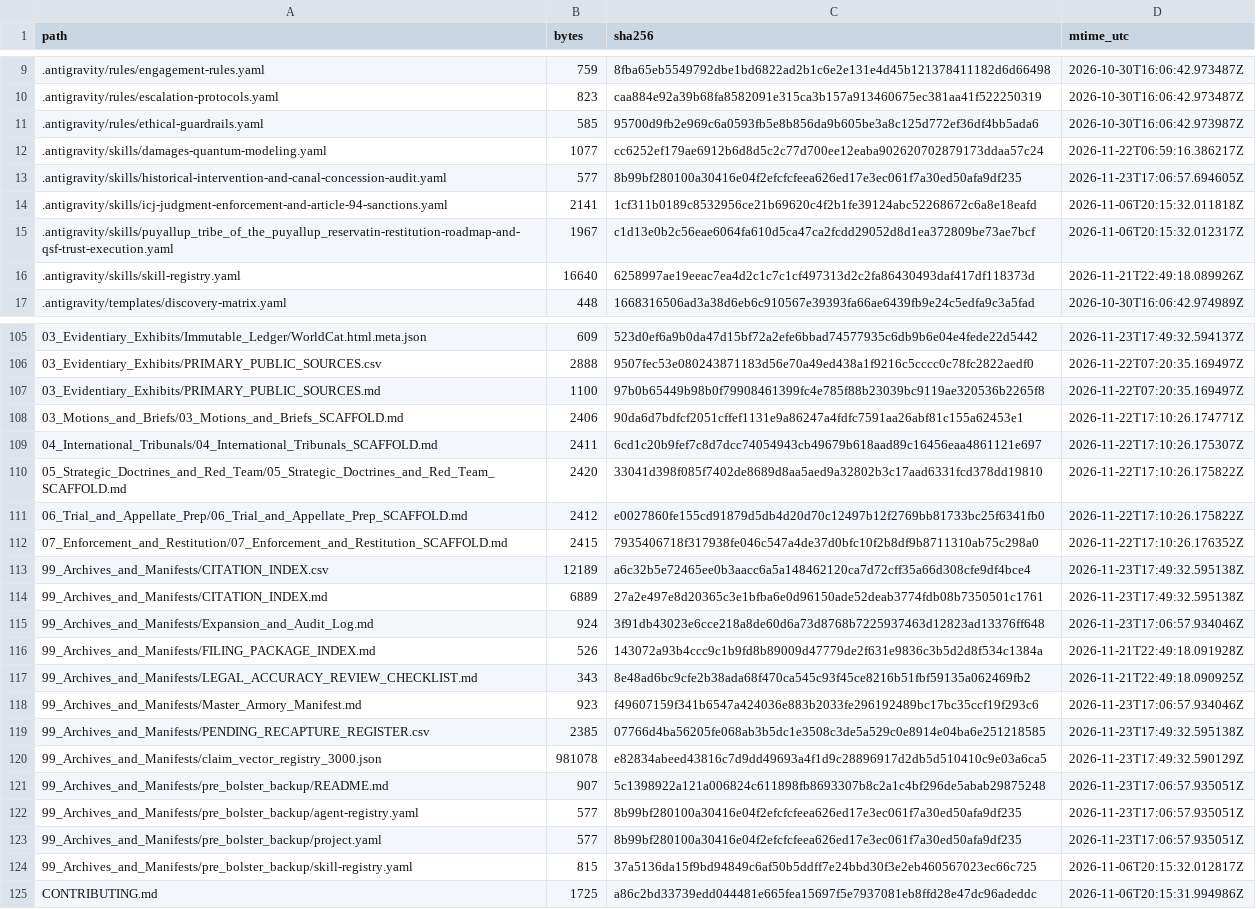
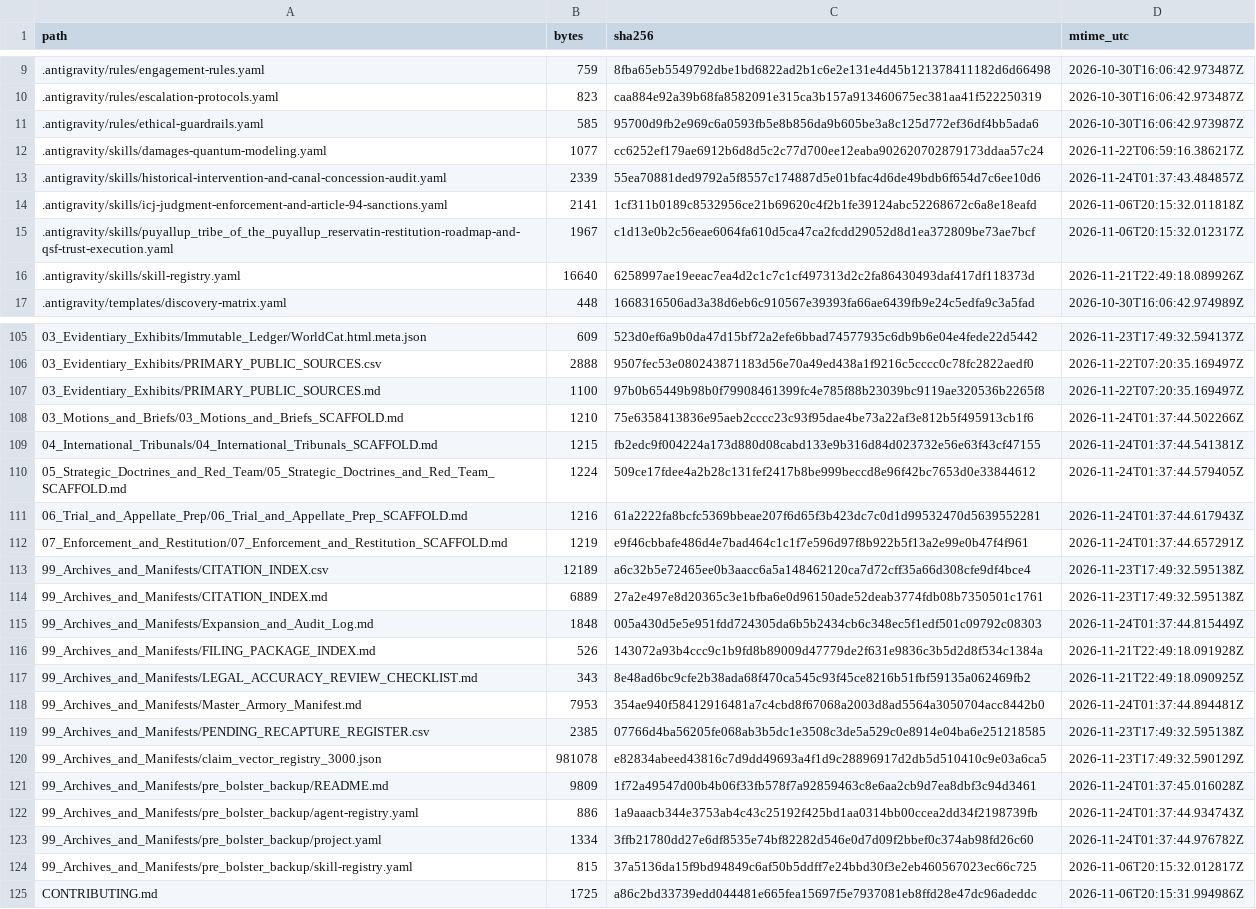
Before and after one commit to GlobalRestitutionAlliance/turtle-island-us-wa-puyallup-tribe-of-the-puyallup-reservati-master-litigation, a CSV file: 99_Archives_and_Manifests/MANIFEST_SHA256.csv, drawn as a sheet; only a part is shown, gaps mark what is left out; the diff covers the shown part only.

Commit message:
REVERTED DUE TO UNPROMPTED MASS J3WFICATED DATA CORRUPTION BY COMPROMISED BIASED LLM/ARTIFICIAL INTELLIGENCE MODELS

```diff
--- a/99_Archives_and_Manifests/MANIFEST_SHA256.csv
+++ b/99_Archives_and_Manifests/MANIFEST_SHA256.csv
@@ -12,3 +12,3 @@ path,bytes,sha256,mtime_utc
 .antigravity/skills/damages-quantum-modeling.yaml,1077,cc6252ef179ae6912b6d8d5c2c77d700ee12eaba902620702879173ddaa57c24,2026-11-22T06:59:16.386217Z
-.antigravity/skills/historical-intervention-and-canal-concession-audit.yaml,577,8b99bf280100a30416e04f2efcfcfeea626ed17e3ec061f7a30ed50afa9df235,2026-11-23T17:06:57.694605Z
+.antigravity/skills/historical-intervention-and-canal-concession-audit.yaml,2339,55ea70881ded9792a5f8557c174887d5e01bfac4d6de49bdb6f654d7c6ee10d6,2026-11-24T01:37:43.484857Z
 .antigravity/skills/icj-judgment-enforcement-and-article-94-sanctions.yaml,2141,1cf311b0189c8532956ce21b69620c4f2b1fe39124abc52268672c6a8e18eafd,2026-11-06T20:15:32.011818Z
@@ -107,18 +107,18 @@ path,bytes,sha256,mtime_utc
 03_Evidentiary_Exhibits/PRIMARY_PUBLIC_SOURCES.md,1100,97b0b65449b98b0f79908461399fc4e785f88b23039bc9119ae320536b2265f8,2026-11-22T07:20:35.169497Z
-03_Motions_and_Briefs/03_Motions_and_Briefs_SCAFFOLD.md,2406,90da6d7bdfcf2051cffef1131e9a86247a4fdfc7591aa26abf81c155a62453e1,2026-11-22T17:10:26.174771Z
-04_International_Tribunals/04_International_Tribunals_SCAFFOLD.md,2411,6cd1c20b9fef7c8d7dcc74054943cb49679b618aad89c16456eaa4861121e697,2026-11-22T17:10:26.175307Z
-05_Strategic_Doctrines_and_Red_Team/05_Strategic_Doctrines_and_Red_Team_SCAFFOLD.md,2420,33041d398f085f7402de8689d8aa5aed9a32802b3c17aad6331fcd378dd19810,2026-11-22T17:10:26.175822Z
-06_Trial_and_Appellate_Prep/06_Trial_and_Appellate_Prep_SCAFFOLD.md,2412,e0027860fe155cd91879d5db4d20d70c12497b12f2769bb81733bc25f6341fb0,2026-11-22T17:10:26.175822Z
-07_Enforcement_and_Restitution/07_Enforcement_and_Restitution_SCAFFOLD.md,2415,7935406718f317938fe046c547a4de37d0bfc10f2b8df9b8711310ab75c298a0,2026-11-22T17:10:26.176352Z
+03_Motions_and_Briefs/03_Motions_and_Briefs_SCAFFOLD.md,1210,75e6358413836e95aeb2cccc23c93f95dae4be73a22af3e812b5f495913cb1f6,2026-11-24T01:37:44.502266Z
+04_International_Tribunals/04_International_Tribunals_SCAFFOLD.md,1215,fb2edc9f004224a173d880d08cabd133e9b316d84d023732e56e63f43cf47155,2026-11-24T01:37:44.541381Z
+05_Strategic_Doctrines_and_Red_Team/05_Strategic_Doctrines_and_Red_Team_SCAFFOLD.md,1224,509ce17fdee4a2b28c131fef2417b8be999beccd8e96f42bc7653d0e33844612,2026-11-24T01:37:44.579405Z
+06_Trial_and_Appellate_Prep/06_Trial_and_Appellate_Prep_SCAFFOLD.md,1216,61a2222fa8bcfc5369bbeae207f6d65f3b423dc7c0d1d99532470d5639552281,2026-11-24T01:37:44.617943Z
+07_Enforcement_and_Restitution/07_Enforcement_and_Restitution_SCAFFOLD.md,1219,e9f46cbbafe486d4e7bad464c1c1f7e596d97f8b922b5f13a2e99e0b47f4f961,2026-11-24T01:37:44.657291Z
 99_Archives_and_Manifests/CITATION_INDEX.csv,12189,a6c32b5e72465ee0b3aacc6a5a148462120ca7d72cff35a66d308cfe9df4bce4,2026-11-23T17:49:32.595138Z
 99_Archives_and_Manifests/CITATION_INDEX.md,6889,27a2e497e8d20365c3e1bfba6e0d96150ade52deab3774fdb08b7350501c1761,2026-11-23T17:49:32.595138Z
-99_Archives_and_Manifests/Expansion_and_Audit_Log.md,924,3f91db43023e6cce218a8de60d6a73d8768b7225937463d12823ad13376ff648,2026-11-23T17:06:57.934046Z
+99_Archives_and_Manifests/Expansion_and_Audit_Log.md,1848,005a430d5e5e951fdd724305da6b5b2434cb6c348ec5f1edf501c09792c08303,2026-11-24T01:37:44.815449Z
 99_Archives_and_Manifests/FILING_PACKAGE_INDEX.md,526,143072a93b4ccc9c1b9fd8b89009d47779de2f631e9836c3b5d2d8f534c1384a,2026-11-21T22:49:18.091928Z
 99_Archives_and_Manifests/LEGAL_ACCURACY_REVIEW_CHECKLIST.md,343,8e48ad6bc9cfe2b38ada68f470ca545c93f45ce8216b51fbf59135a062469fb2,2026-11-21T22:49:18.090925Z
-99_Archives_and_Manifests/Master_Armory_Manifest.md,923,f49607159f341b6547a424036e883b2033fe296192489bc17bc35ccf19f293c6,2026-11-23T17:06:57.934046Z
+99_Archives_and_Manifests/Master_Armory_Manifest.md,7953,354ae940f58412916481a7c4cbd8f67068a2003d8ad5564a3050704acc8442b0,2026-11-24T01:37:44.894481Z
 99_Archives_and_Manifests/PENDING_RECAPTURE_REGISTER.csv,2385,07766d4ba56205fe068ab3b5dc1e3508c3de5a529c0e8914e04ba6e251218585,2026-11-23T17:49:32.595138Z
 99_Archives_and_Manifests/claim_vector_registry_3000.json,981078,e82834abeed43816c7d9dd49693a4f1d9c28896917d2db5d510410c9e03a6ca5,2026-11-23T17:49:32.590129Z
-99_Archives_and_Manifests/pre_bolster_backup/README.md,907,5c1398922a121a006824c611898fb8693307b8c2a1c4bf296de5abab29875248,2026-11-23T17:06:57.935051Z
-99_Archives_and_Manifests/pre_bolster_backup/agent-registry.yaml,577,8b99bf280100a30416e04f2efcfcfeea626ed17e3ec061f7a30ed50afa9df235,2026-11-23T17:06:57.935051Z
-99_Archives_and_Manifests/pre_bolster_backup/project.yaml,577,8b99bf280100a30416e04f2efcfcfeea626ed17e3ec061f7a30ed50afa9df235,2026-11-23T17:06:57.935051Z
+99_Archives_and_Manifests/pre_bolster_backup/README.md,9809,1f72a49547d00b4b06f33fb578f7a92859463c8e6aa2cb9d7ea8dbf3c94d3461,2026-11-24T01:37:45.016028Z
+99_Archives_and_Manifests/pre_bolster_backup/agent-registry.yaml,886,1a9aaacb344e3753ab4c43c25192f425bd1aa0314bb00ccea2dd34f2198739fb,2026-11-24T01:37:44.934743Z
+99_Archives_and_Manifests/pre_bolster_backup/project.yaml,1334,3ffb21780dd27e6df8535e74bf82282d546e0d7d09f2bbef0c374ab98fd26c60,2026-11-24T01:37:44.976782Z
 99_Archives_and_Manifests/pre_bolster_backup/skill-registry.yaml,815,37a5136da15f9bd94849c6af50b5ddff7e24bbd30f3e2eb460567023ec66c725,2026-11-06T20:15:32.012817Z
```
Also changed, not shown: 77 edited cells elsewhere in this file, 37 other files.
